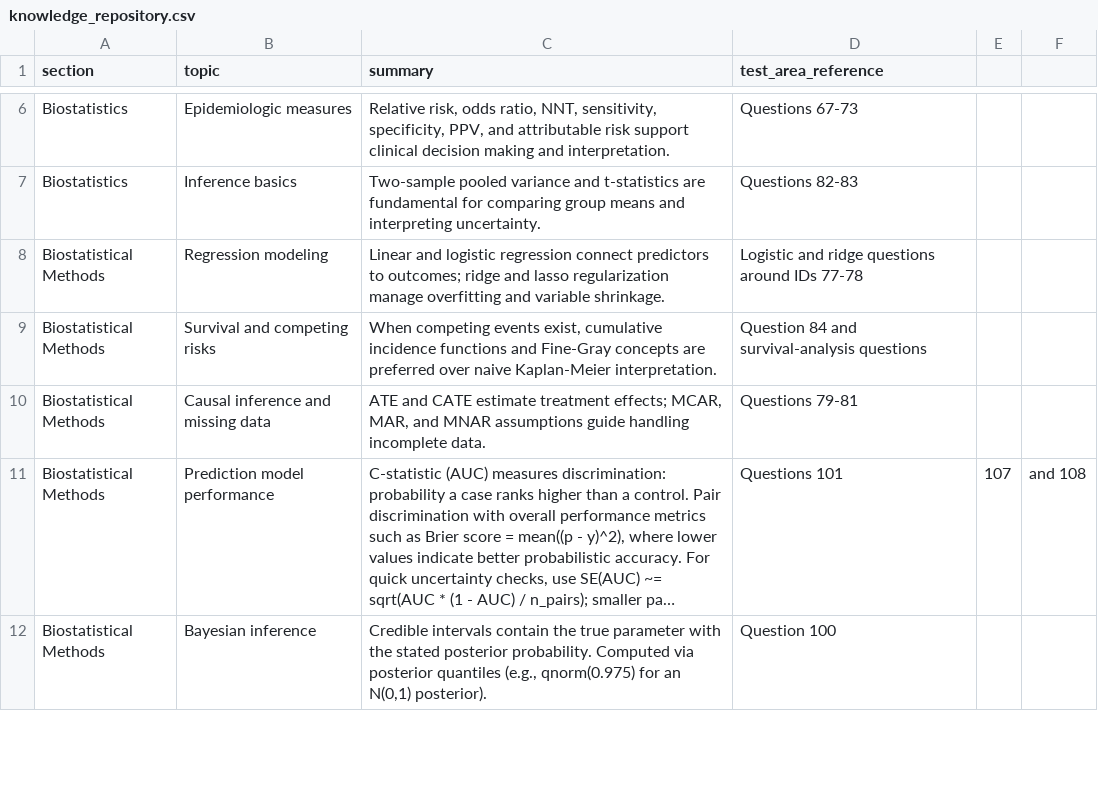
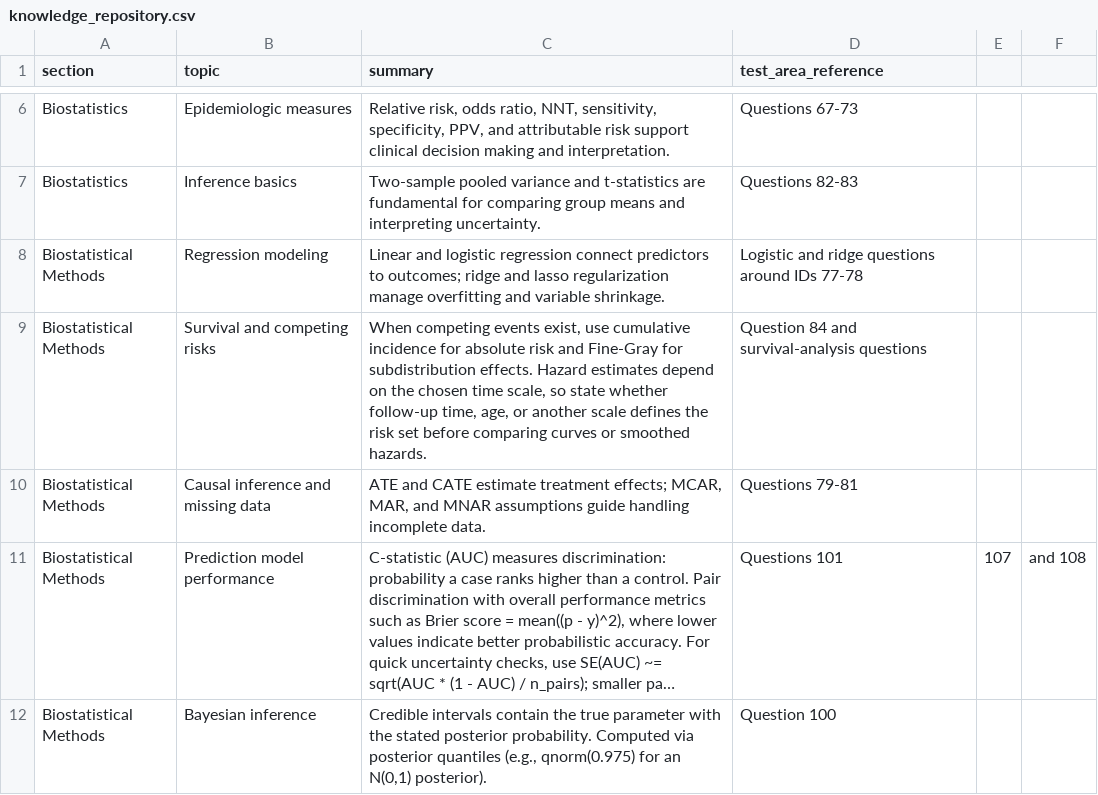
Before and after one commit to JorAlEs/biostatAnki, a CSV file: inst/extdata/knowledge_repository.csv, drawn as a sheet; only a part is shown, gaps mark what is left out; long unchanged cells end in ….

Commit message:
content: refine survival note

```diff
--- a/inst/extdata/knowledge_repository.csv
+++ b/inst/extdata/knowledge_repository.csv
@@ -8,3 +8,3 @@ Biostatistics,Inference basics,"Two-sample pooled variance and t-statistics are
 Biostatistical Methods,Regression modeling,"Linear and logistic regression connect predictors to outcomes; ridge and lasso regularization manage overfitting and variable shrinkage.",Logistic and ridge questions around IDs 77-78
-Biostatistical Methods,Survival and competing risks,"When competing events exist, cumulative incidence functions and Fine-Gray concepts are preferred over naive Kaplan-Meier interpretation.",Question 84 and survival-analysis questions
+Biostatistical Methods,Survival and competing risks,"When competing events exist, use cumulative incidence for absolute risk and Fine-Gray for subdistribution effects. Hazard estimates depend on the chosen time scale, so state whether follow-up time, age, or another scale defines the risk set before comparing curves or smoothed hazards.",Question 84 and survival-analysis questions
 Biostatistical Methods,Causal inference and missing data,"ATE and CATE estimate treatment effects; MCAR, MAR, and MNAR assumptions guide handling incomplete data.",Questions 79-81
```
